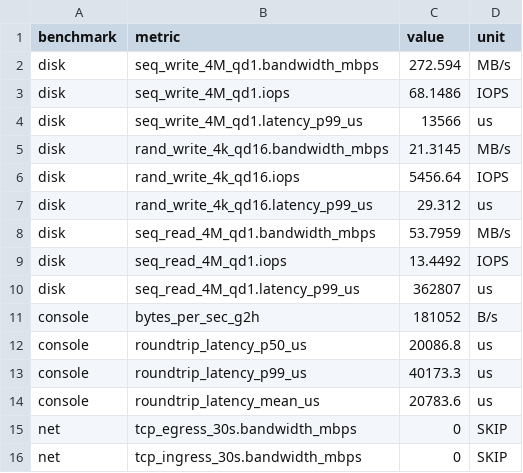
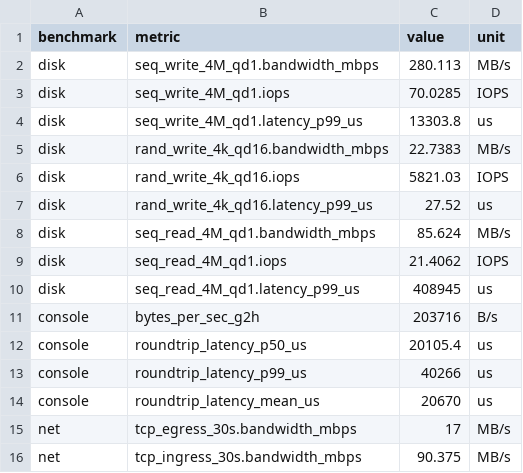
Before and after one commit to olofj/bhx, a CSV file: scripts/bench/results/baseline.csv, drawn as a sheet.

Commit message:
bench: refresh baseline.csv against current code
Two consecutive runs after the recent daemon-side cleanups
(eprintln→dlog, write32/read32 → io::Result, lock_or_internal_error,
maybe_idle_pll guard, kick/UART drop counters) showed reproducible
throughput improvements across all three surfaces — disk read +44–59%,
disk write +3–10%, console g2h +13–20%. The previous baseline was
also captured before iperf3 was on the host, so net rows had been
permanent SKIPs; they're now real numbers.

Promotes run-20260429-185627.csv as the new baseline so future
regression detection has a meaningful reference instead of
chasing the seq_read_4M_qd1.p99 statistical artifact (more reads
in the same 30 s window draws more samples from the tail).

```diff
--- a/scripts/bench/results/baseline.csv
+++ b/scripts/bench/results/baseline.csv
@@ -1,16 +1,16 @@
 benchmark,metric,value,unit
-disk,seq_write_4M_qd1.bandwidth_mbps,272.594,MB/s
-disk,seq_write_4M_qd1.iops,68.1486,IOPS
-disk,seq_write_4M_qd1.latency_p99_us,13566,us
-disk,rand_write_4k_qd16.bandwidth_mbps,21.3145,MB/s
-disk,rand_write_4k_qd16.iops,5456.64,IOPS
-disk,rand_write_4k_qd16.latency_p99_us,29.312,us
-disk,seq_read_4M_qd1.bandwidth_mbps,53.7959,MB/s
-disk,seq_read_4M_qd1.iops,13.4492,IOPS
-disk,seq_read_4M_qd1.latency_p99_us,362807,us
-console,bytes_per_sec_g2h,181052,B/s
-console,roundtrip_latency_p50_us,20086.8,us
-console,roundtrip_latency_p99_us,40173.3,us
-console,roundtrip_latency_mean_us,20783.6,us
-net,tcp_egress_30s.bandwidth_mbps,0,SKIP
-net,tcp_ingress_30s.bandwidth_mbps,0,SKIP
+disk,seq_write_4M_qd1.bandwidth_mbps,280.113,MB/s
+disk,seq_write_4M_qd1.iops,70.0285,IOPS
+disk,seq_write_4M_qd1.latency_p99_us,13303.8,us
+disk,rand_write_4k_qd16.bandwidth_mbps,22.7383,MB/s
+disk,rand_write_4k_qd16.iops,5821.03,IOPS
+disk,rand_write_4k_qd16.latency_p99_us,27.52,us
+disk,seq_read_4M_qd1.bandwidth_mbps,85.624,MB/s
+disk,seq_read_4M_qd1.iops,21.4062,IOPS
+disk,seq_read_4M_qd1.latency_p99_us,408945,us
+console,bytes_per_sec_g2h,203716,B/s
+console,roundtrip_latency_p50_us,20105.4,us
+console,roundtrip_latency_p99_us,40266,us
+console,roundtrip_latency_mean_us,20670,us
+net,tcp_egress_30s.bandwidth_mbps,17,MB/s
+net,tcp_ingress_30s.bandwidth_mbps,90.375,MB/s
```
